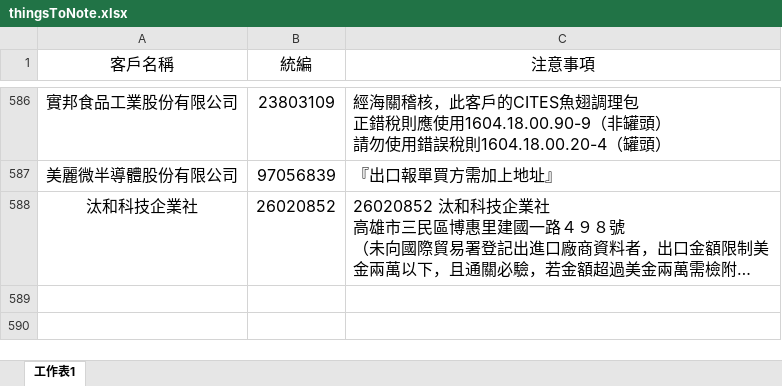
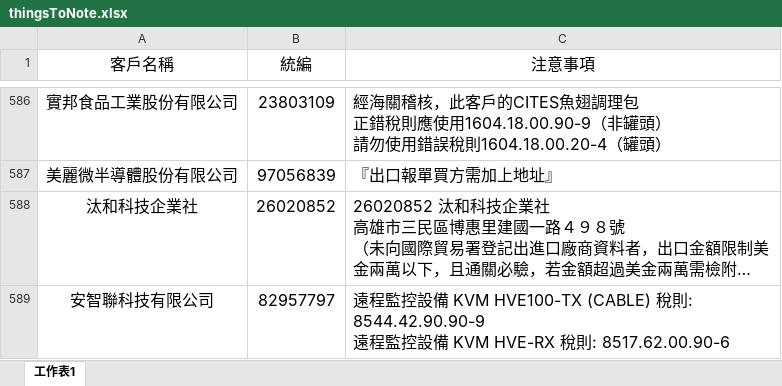
Before and after one commit to liyijung/declaration, an Excel workbook: Export_format/thingsToNote.xlsx, sheet 工作表1, drawn as a sheet; only a part is shown, gaps mark what is left out; long unchanged cells end in …; values as stored, in another font and other column widths than the file's, no borders; conditional formats not drawn; ↵ is a line break in a cell; the diff names each change by its address in the sheet, - before the commit and + after, or states it on an @@ line.

Commit message:
Add files via upload

```diff
--- a/Export_format/thingsToNote.xlsx (sheet 工作表1)
+++ b/Export_format/thingsToNote.xlsx (sheet 工作表1)
+row 589: 安智聯科技有限公司 | 82957797 | 遠程監控設備 KVM HVE100-TX (CABLE) 稅則: 8544.42.90.90-9 ↵ 遠程監控設備 KVM HVE-RX 稅則: 8517.62.00.90-6
```
